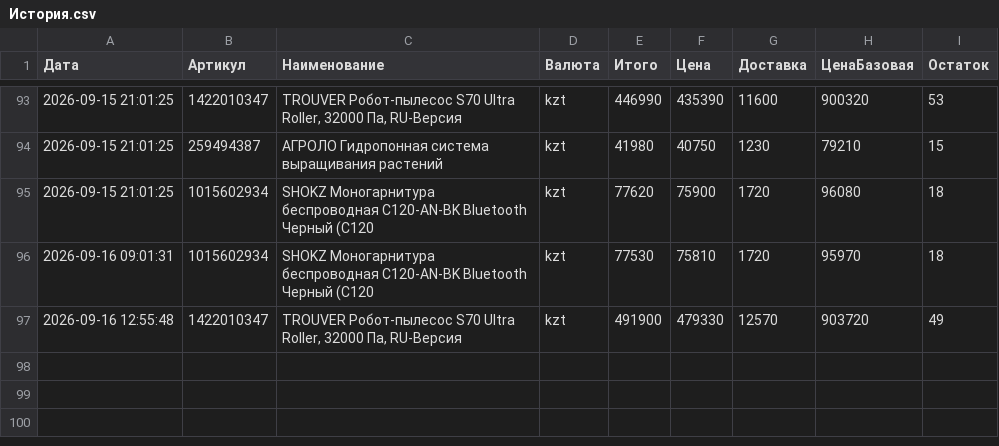
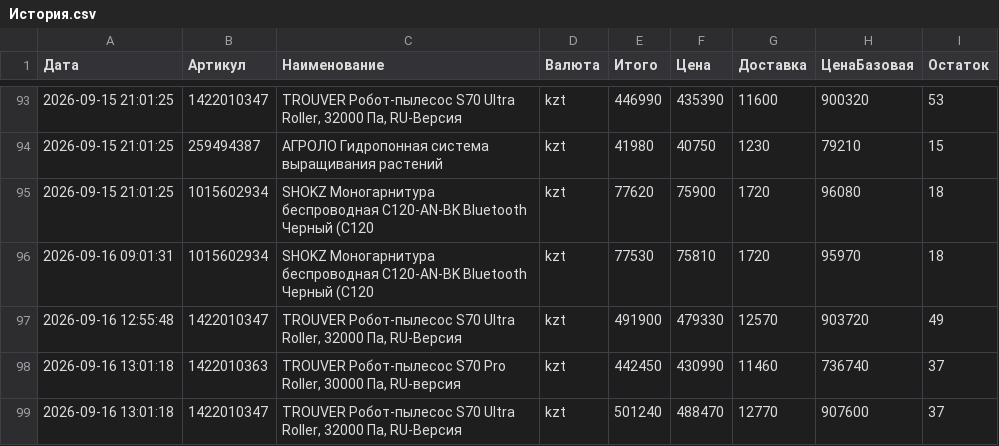
Before and after one commit to Kochetov-EA/wb-monitor, a CSV file: История.csv, drawn as a sheet; only a part is shown, gaps mark what is left out; the diff names each change by its address in the sheet, - before the commit and + after, or states it on an @@ line.

```diff
--- a/История.csv
+++ b/История.csv
+row 98: 2026-09-16 13:01:18 | 1422010363 | TROUVER Робот-пылесос S70 Pro Roller, 30000 Па, RU-версия | kzt | 442450 | 430990 | 11460 | 736740 | 37
+row 99: 2026-09-16 13:01:18 | 1422010347 | TROUVER Робот-пылесос S70 Ultra Roller, 32000 Па, RU-Версия | kzt | 501240 | 488470 | 12770 | 907600 | 37
```
Also changed, not shown: 1 other file.
